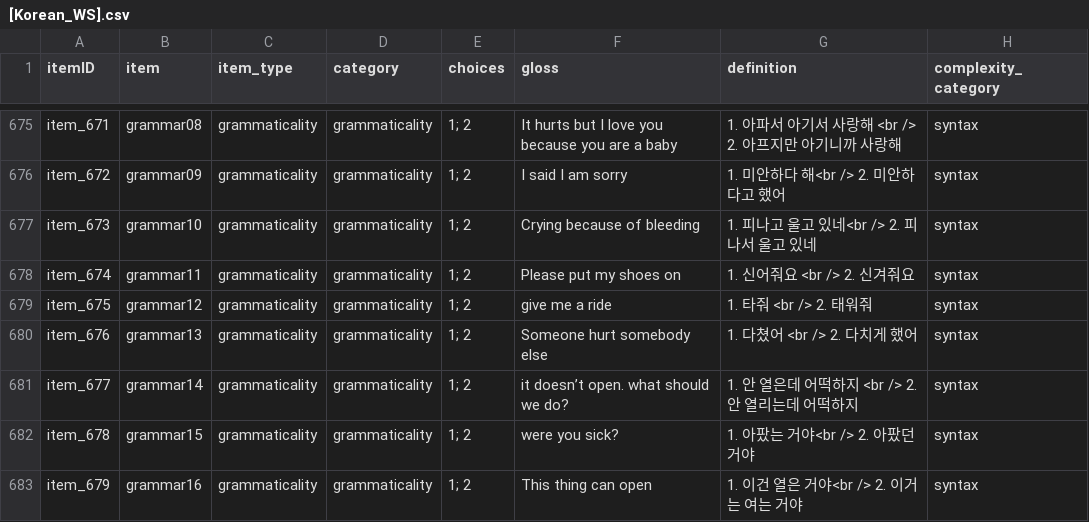
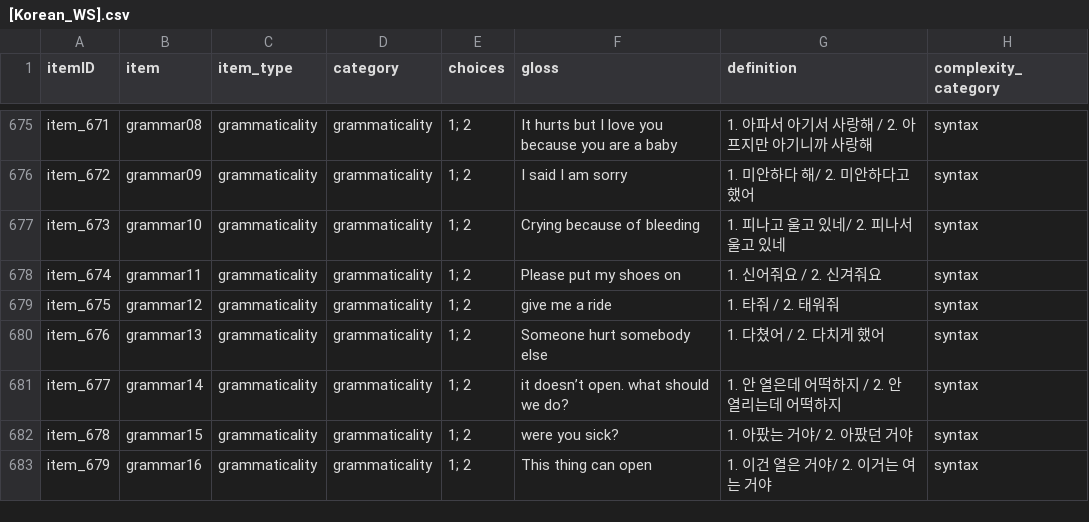
Before and after one commit to langcog/web-cdi, a CSV file: webcdi/cdi_form_csv/[Korean_WS].csv, drawn as a sheet; only a part is shown, gaps mark what is left out; the diff covers the shown part only; the diff names each change by its address in the sheet, - before the commit and + after, or states it on an @@ line.

```diff
--- a/webcdi/cdi_form_csv/[Korean_WS].csv
+++ b/webcdi/cdi_form_csv/[Korean_WS].csv
-G675 (definition): 1. 아파서 아기서 사랑해 <br /> 2. 아프지만 아기니까 사랑해
+G675 (definition): 1. 아파서 아기서 사랑해 / 2. 아프지만 아기니까 사랑해
-G676 (definition): 1. 미안하다 해<br /> 2. 미안하다고 했어
+G676 (definition): 1. 미안하다 해/ 2. 미안하다고 했어
-G677 (definition): 1. 피나고 울고 있네<br /> 2. 피나서 울고 있네
+G677 (definition): 1. 피나고 울고 있네/ 2. 피나서 울고 있네
-G678 (definition): 1. 신어줘요 <br /> 2. 신겨줘요
+G678 (definition): 1. 신어줘요 / 2. 신겨줘요
-G679 (definition): 1. 타줘 <br /> 2. 태워줘
+G679 (definition): 1. 타줘 / 2. 태워줘
-G680 (definition): 1. 다쳤어 <br /> 2. 다치게 했어
+G680 (definition): 1. 다쳤어 / 2. 다치게 했어
-G681 (definition): 1. 안 열은데 어떡하지 <br /> 2. 안 열리는데 어떡하지
+G681 (definition): 1. 안 열은데 어떡하지 / 2. 안 열리는데 어떡하지
-G682 (definition): 1. 아팠는 거야<br /> 2. 아팠던 거야
+G682 (definition): 1. 아팠는 거야/ 2. 아팠던 거야
-G683 (definition): 1. 이건 열은 거야<br /> 2. 이거는 여는 거야
+G683 (definition): 1. 이건 열은 거야/ 2. 이거는 여는 거야
```
Also changed, not shown: 27 edited cells elsewhere in this file, 5 other files.
